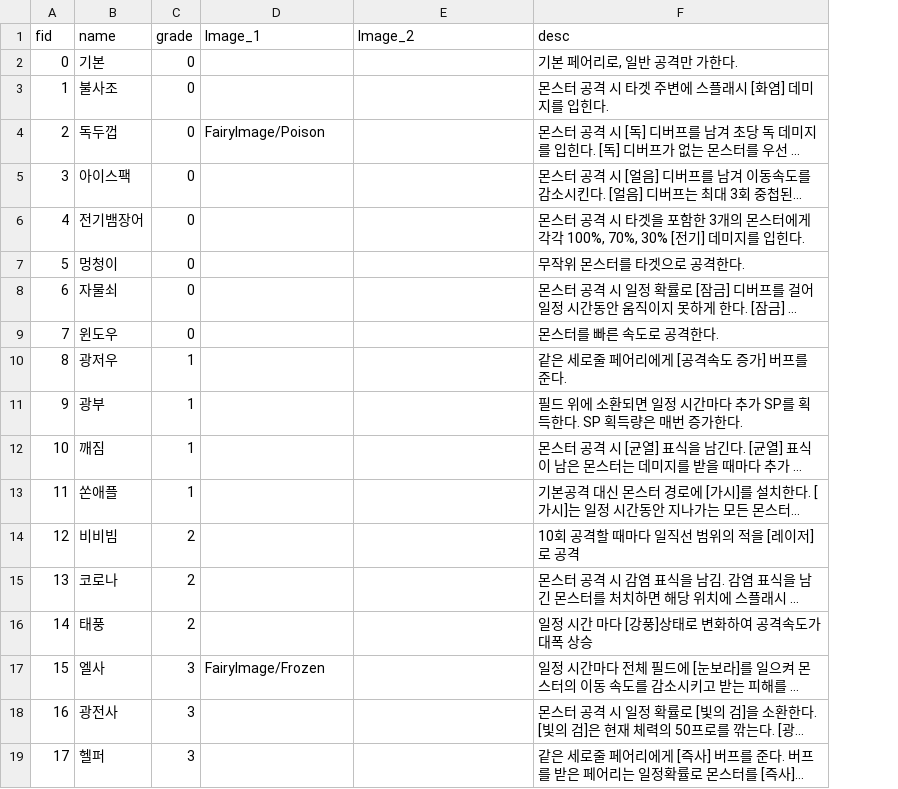
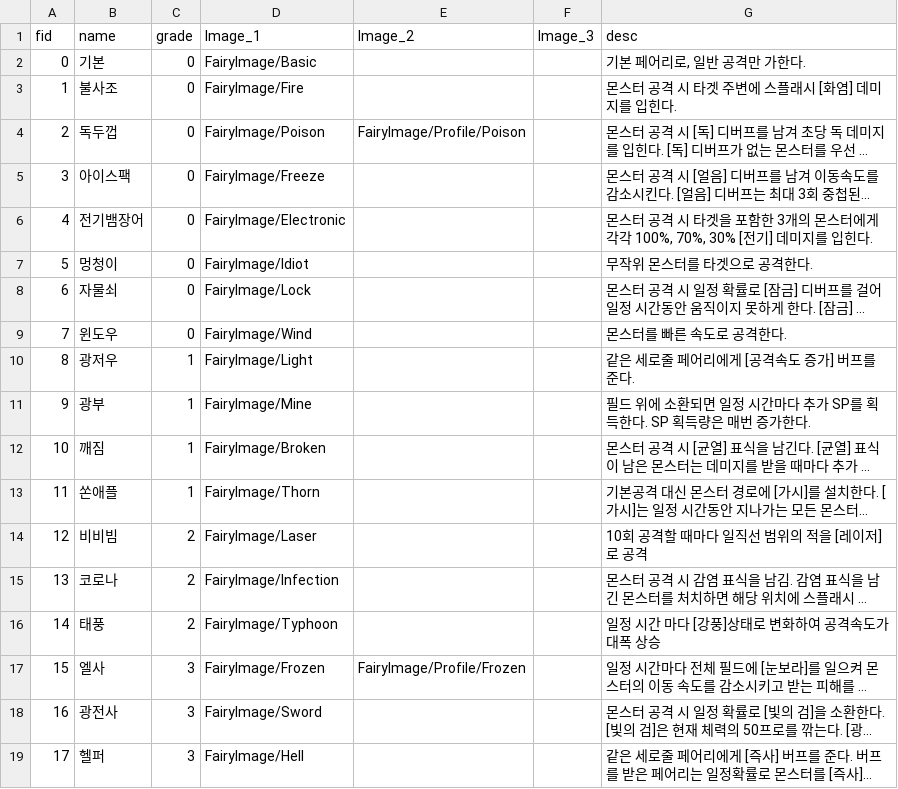
Before and after one commit to TeamCtrl-Z/DefenseGame, a CSV file: Assets/Resources/Data/table_fairyInfo.csv, drawn as a sheet; long unchanged cells end in …; the diff names each change by its address in the sheet, - before the commit and + after, or states it on an @@ line.

```diff
--- a/Assets/Resources/Data/table_fairyInfo.csv
+++ b/Assets/Resources/Data/table_fairyInfo.csv
+column F (Image_3), empty
-D2 (Image_1): (empty)
+D2 (Image_1): FairyImage/Basic
-D3 (Image_1): (empty)
+D3 (Image_1): FairyImage/Fire
-E4 (Image_2): (empty)
+E4 (Image_2): FairyImage/Profile/Poison
-D5 (Image_1): (empty)
+D5 (Image_1): FairyImage/Freeze
-D6 (Image_1): (empty)
+D6 (Image_1): FairyImage/Electronic
-D7 (Image_1): (empty)
+D7 (Image_1): FairyImage/Idiot
-D8 (Image_1): (empty)
+D8 (Image_1): FairyImage/Lock
-D9 (Image_1): (empty)
+D9 (Image_1): FairyImage/Wind
-D10 (Image_1): (empty)
+D10 (Image_1): FairyImage/Light
-D11 (Image_1): (empty)
+D11 (Image_1): FairyImage/Mine
-D12 (Image_1): (empty)
+D12 (Image_1): FairyImage/Broken
-D13 (Image_1): (empty)
+D13 (Image_1): FairyImage/Thorn
-D14 (Image_1): (empty)
+D14 (Image_1): FairyImage/Laser
-D15 (Image_1): (empty)
+D15 (Image_1): FairyImage/Infection
-D16 (Image_1): (empty)
+D16 (Image_1): FairyImage/Typhoon
-E17 (Image_2): (empty)
+E17 (Image_2): FairyImage/Profile/Frozen
-D18 (Image_1): (empty)
+D18 (Image_1): FairyImage/Sword
-D19 (Image_1): (empty)
+D19 (Image_1): FairyImage/Hell
```
Also changed, not shown: 46 other files.
